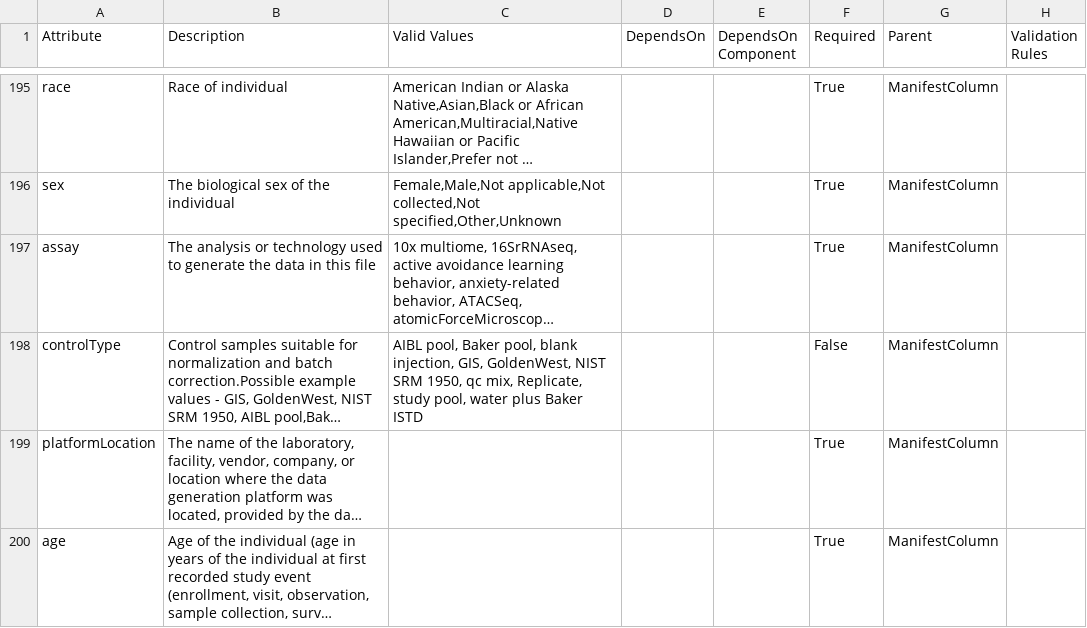
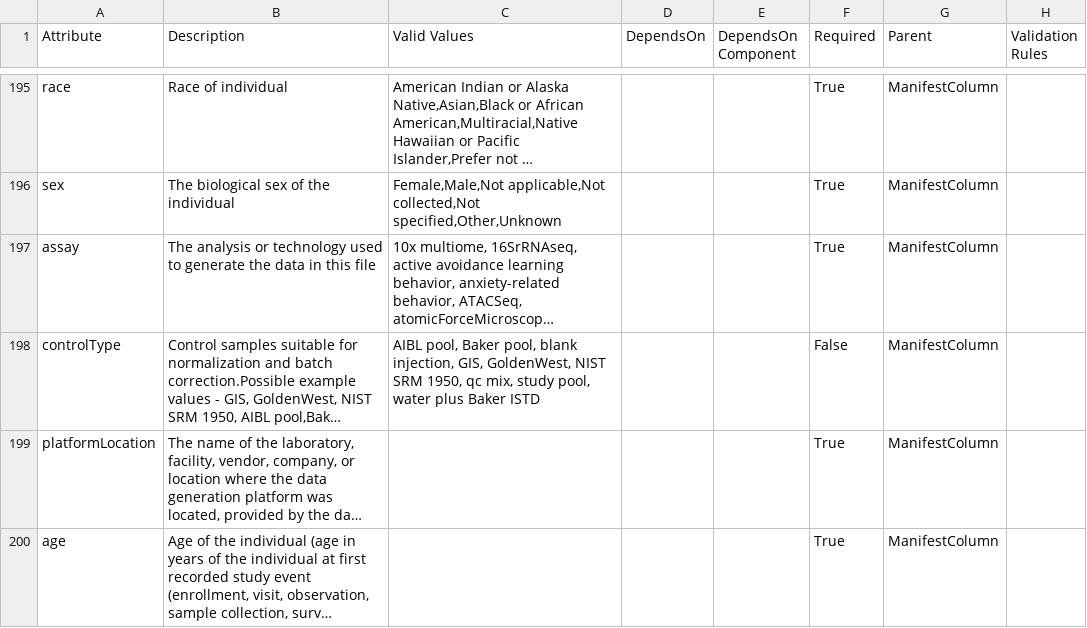
Before and after one commit to eliteportal/data-models, a CSV file: EL.data.model.csv, drawn as a sheet; only a part is shown, gaps mark what is left out; long unchanged cells end in …; the diff names each change by its address in the sheet, - before the commit and + after, or states it on an @@ line.

Commit message:
manually deleted Replicate from controlType and converted jsonld again

```diff
--- a/EL.data.model.csv
+++ b/EL.data.model.csv
-C198 (Valid Values): …qc mix, Replicate, study pool,…
+C198 (Valid Values): …qc mix, study pool,…
```
Also changed, not shown: 1 other file.
